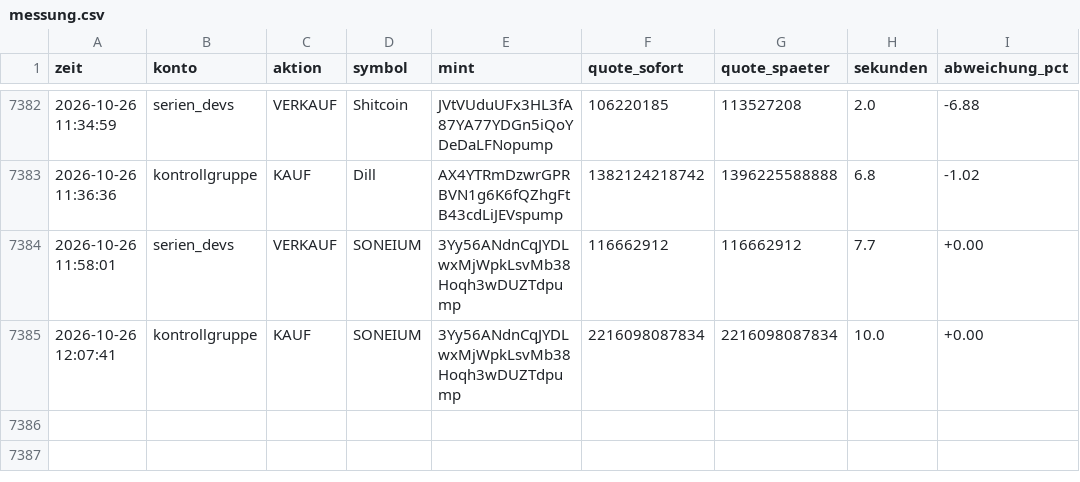
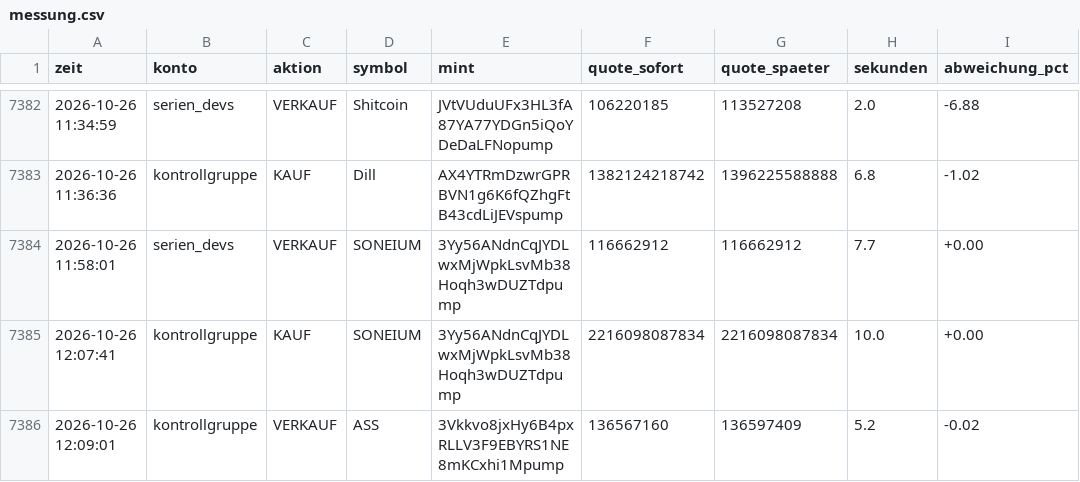
Before and after one commit to Jubosaurus/solana-meme-paperbot, a CSV file: messung.csv, drawn as a sheet; only a part is shown, gaps mark what is left out; the diff names each change by its address in the sheet, - before the commit and + after, or states it on an @@ line.

```diff
--- a/messung.csv
+++ b/messung.csv
+row 7386: 2026-10-26 12:09:01 | kontrollgruppe | VERKAUF | ASS | 3Vkkvo8jxHy6B4pxRLLV3F9EBYRS1NE8mKCxhi1Mpump | 136567160 | 136597409 | 5.2 | -0.02
```
Also changed, not shown: flugschreiber/2026-10-26.csv, journal.csv, 18 other files.
